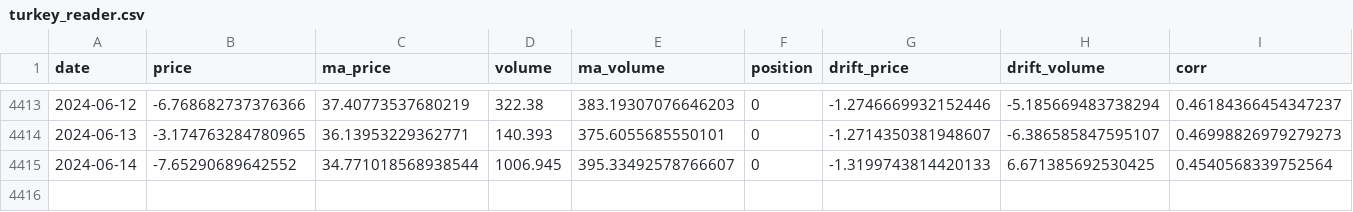
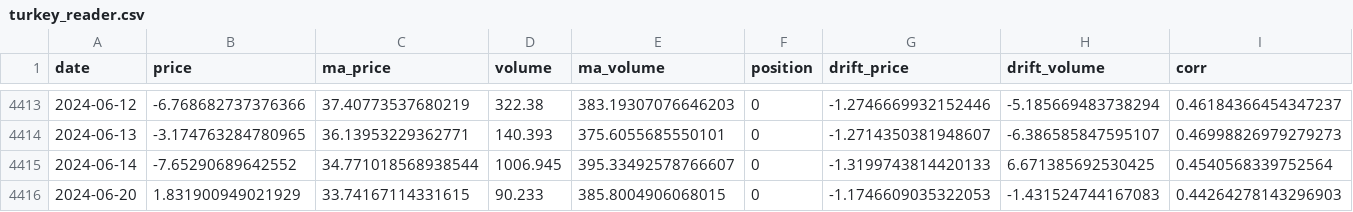
Before and after one commit to Jevillalbav/strategy, a CSV file: data/turkey_reader.csv, drawn as a sheet; only a part is shown, gaps mark what is left out; rows hold the shown columns only; the diff names each change by its address in the sheet, - before the commit and + after, or states it on an @@ line.

```diff
--- a/data/turkey_reader.csv
+++ b/data/turkey_reader.csv
+row 4416: 2024-06-20 | 1.831900949021929 | 33.74167114331615 | 90.233 | 385.8004906068015 | 0 | -1.1746609035322053 | -1.431524744167083 | 0.44264278143296903
```
Also changed, not shown: data/india_reader.csv, data/metrics.csv, 4 other files.
